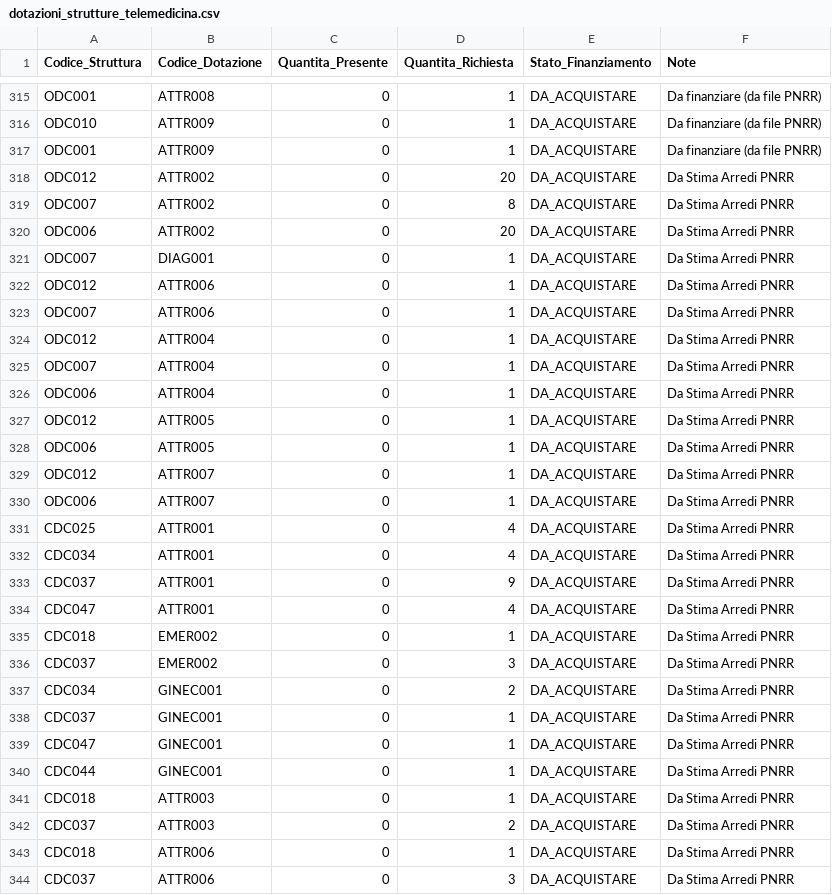
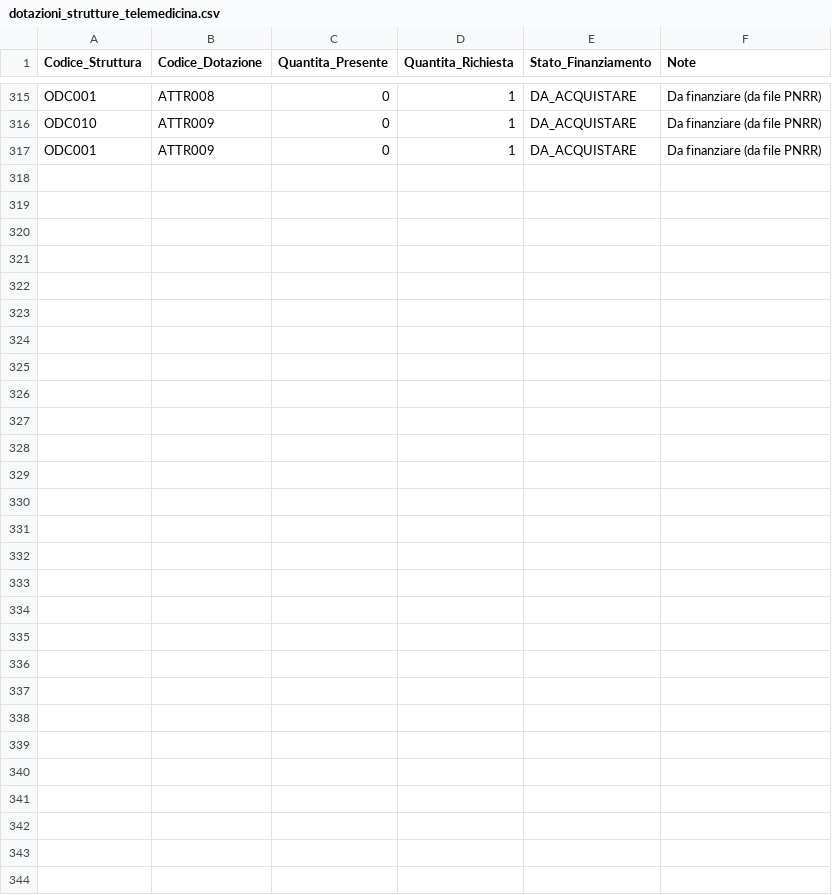
Before and after one commit to ssurli/tecnologie-sanitarie-pnrr, a CSV file: dotazioni_strutture_telemedicina.csv, drawn as a sheet; only a part is shown, gaps mark what is left out; the diff covers the shown part only.

```diff
--- a/dotazioni_strutture_telemedicina.csv
+++ b/dotazioni_strutture_telemedicina.csv
@@ -317,28 +317 @@ ODC010,ATTR009,0,1,DA_ACQUISTARE,Da finanziare (da file PNRR)
 ODC001,ATTR009,0,1,DA_ACQUISTARE,Da finanziare (da file PNRR)
-ODC012,ATTR002,0,20,DA_ACQUISTARE,Da Stima Arredi PNRR
-ODC007,ATTR002,0,8,DA_ACQUISTARE,Da Stima Arredi PNRR
-ODC006,ATTR002,0,20,DA_ACQUISTARE,Da Stima Arredi PNRR
-ODC007,DIAG001,0,1,DA_ACQUISTARE,Da Stima Arredi PNRR
-ODC012,ATTR006,0,1,DA_ACQUISTARE,Da Stima Arredi PNRR
-ODC007,ATTR006,0,1,DA_ACQUISTARE,Da Stima Arredi PNRR
-ODC012,ATTR004,0,1,DA_ACQUISTARE,Da Stima Arredi PNRR
-ODC007,ATTR004,0,1,DA_ACQUISTARE,Da Stima Arredi PNRR
-ODC006,ATTR004,0,1,DA_ACQUISTARE,Da Stima Arredi PNRR
-ODC012,ATTR005,0,1,DA_ACQUISTARE,Da Stima Arredi PNRR
-ODC006,ATTR005,0,1,DA_ACQUISTARE,Da Stima Arredi PNRR
-ODC012,ATTR007,0,1,DA_ACQUISTARE,Da Stima Arredi PNRR
-ODC006,ATTR007,0,1,DA_ACQUISTARE,Da Stima Arredi PNRR
-CDC025,ATTR001,0,4,DA_ACQUISTARE,Da Stima Arredi PNRR
-CDC034,ATTR001,0,4,DA_ACQUISTARE,Da Stima Arredi PNRR
-CDC037,ATTR001,0,9,DA_ACQUISTARE,Da Stima Arredi PNRR
-CDC047,ATTR001,0,4,DA_ACQUISTARE,Da Stima Arredi PNRR
-CDC018,EMER002,0,1,DA_ACQUISTARE,Da Stima Arredi PNRR
-CDC037,EMER002,0,3,DA_ACQUISTARE,Da Stima Arredi PNRR
-CDC034,GINEC001,0,2,DA_ACQUISTARE,Da Stima Arredi PNRR
-CDC037,GINEC001,0,1,DA_ACQUISTARE,Da Stima Arredi PNRR
-CDC047,GINEC001,0,1,DA_ACQUISTARE,Da Stima Arredi PNRR
-CDC044,GINEC001,0,1,DA_ACQUISTARE,Da Stima Arredi PNRR
-CDC018,ATTR003,0,1,DA_ACQUISTARE,Da Stima Arredi PNRR
-CDC037,ATTR003,0,2,DA_ACQUISTARE,Da Stima Arredi PNRR
-CDC018,ATTR006,0,1,DA_ACQUISTARE,Da Stima Arredi PNRR
-CDC037,ATTR006,0,3,DA_ACQUISTARE,Da Stima Arredi PNRR
```
Also changed, not shown: 9 edited cells elsewhere in this file.
